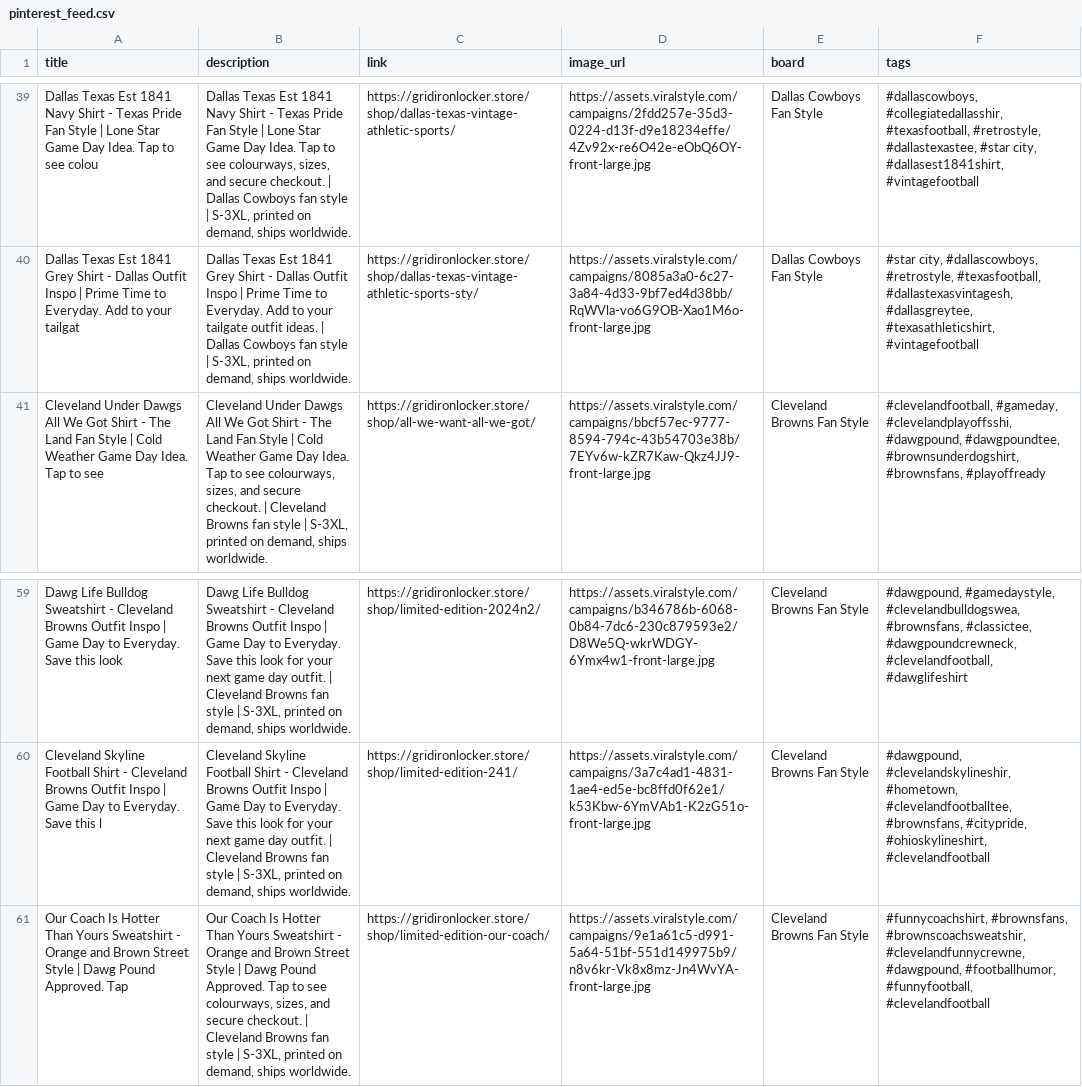
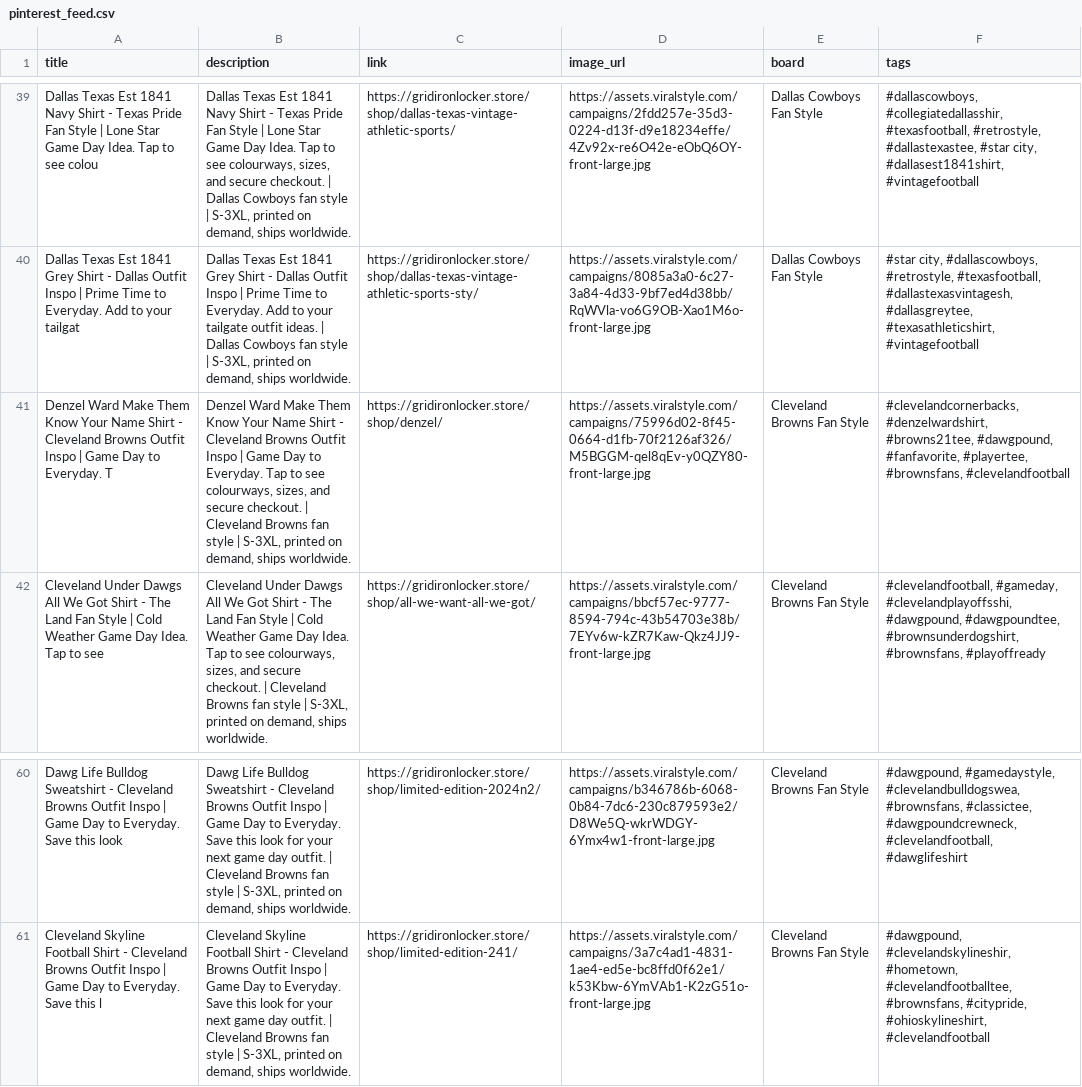
Before and after one commit to gridironlocker/gridiron-locker, a CSV file: marketing/pinterest_feed.csv, drawn as a sheet; only a part is shown, gaps mark what is left out; removed rows and columns are numbered as before the commit, all else as after; the diff names each change by its address in the sheet, - before the commit and + after, or states it on an @@ line.

```diff
--- a/marketing/pinterest_feed.csv
+++ b/marketing/pinterest_feed.csv
+row 41: Denzel Ward Make Them Know Your Name Shirt - Cleveland Browns Outfit Inspo | Game Day to Everyday. T | Denzel Ward Make Them Know Your Name Shirt - Cleveland Browns Outfit Inspo | Game Day to Everyday. Tap to see colourways, sizes, and secure checkout. | Cleveland Browns fan style | S-3XL, printed on demand, ships worldwide. | https://gridironlocker.store/shop/denzel/ | https://assets.viralstyle.com/campaigns/75996d02-8f45-0664-d1fb-70f2126af326/M5BGGM-qel8qEv-y0QZY80-front-large.jpg | Cleveland Browns Fan Style | #clevelandcornerbacks, #denzelwardshirt, #browns21tee, #dawgpound, #fanfavorite, #playertee, #brownsfans, #clevelandfootball
-row 61: Our Coach Is Hotter Than Yours Sweatshirt - Orange and Brown Street Style | Dawg Pound Approved. Tap | Our Coach Is Hotter Than Yours Sweatshirt - Orange and Brown Street Style | Dawg Pound Approved. Tap to see colourways, sizes, and secure checkout. | Cleveland Browns fan style | S-3XL, printed on demand, ships worldwide. | https://gridironlocker.store/shop/limited-edition-our-coach/ | https://assets.viralstyle.com/campaigns/9e1a61c5-d991-5a64-51bf-551d149975b9/n8v6kr-Vk8x8mz-Jn4WvYA-front-large.jpg | Cleveland Browns Fan Style | #funnycoachshirt, #brownsfans, #brownscoachsweatshir, #clevelandfunnycrewne, #dawgpound, #footballhumor, #funnyfootball, #clevelandfootball
```
Also changed, not shown: 43 other files.
